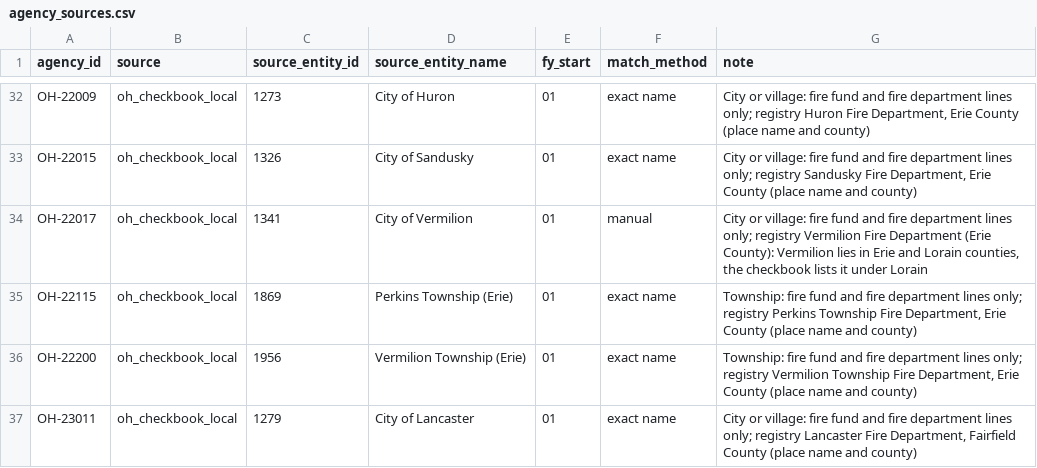
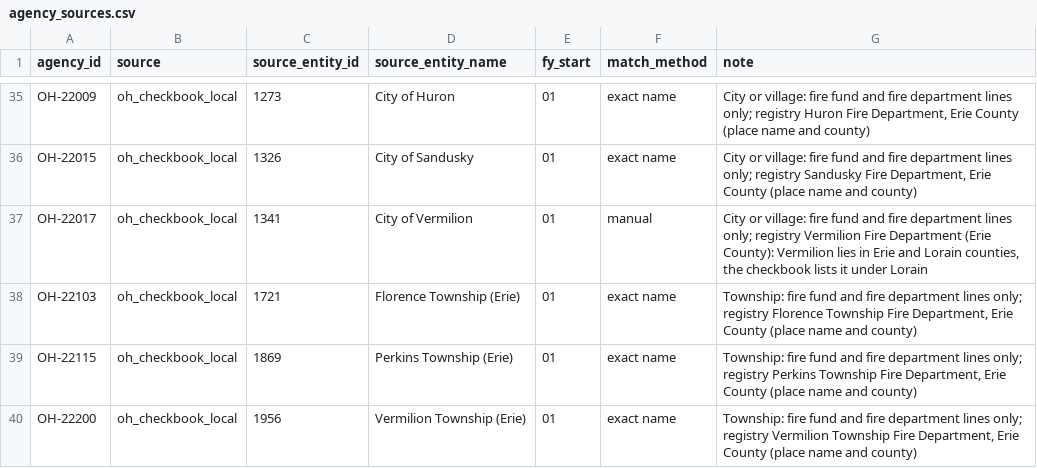
Before and after one commit to pasha594/fire-vendors, a CSV file: config/states/oh/agency_sources.csv, drawn as a sheet; only a part is shown, gaps mark what is left out; the shorter side is filled out with more unchanged rows; the diff covers the shown part only; the diff names each change by its address in the sheet, - before the commit and + after, or states it on an @@ line.

```diff
--- a/config/states/oh/agency_sources.csv
+++ b/config/states/oh/agency_sources.csv
+row 38: OH-22103 | oh_checkbook_local | 1721 | Florence Township (Erie) | 01 | exact name | Township: fire fund and fire department lines only; registry Florence Township Fire Department, Erie County (place name and county)
```
Also changed, not shown: 15 added rows elsewhere in this file, config/states/oh/agencies_added.csv, 13 other files.
